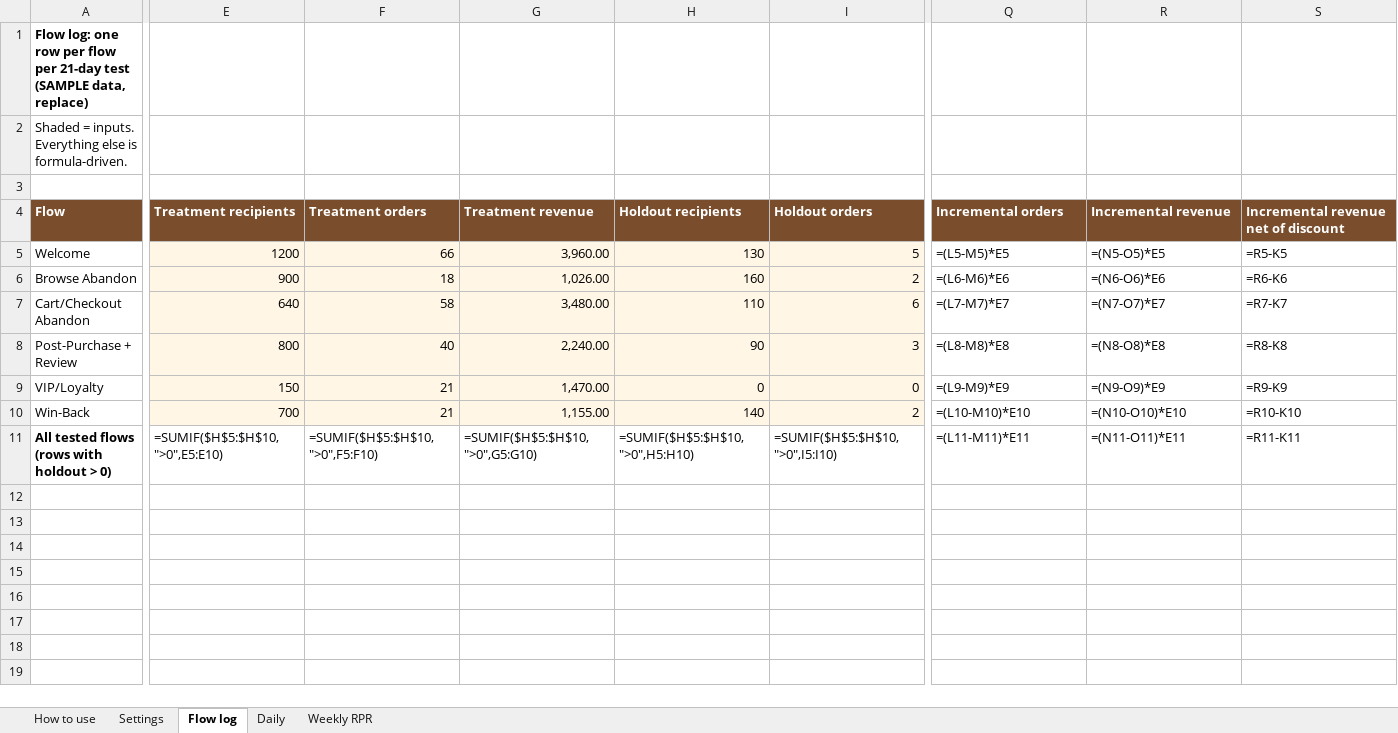
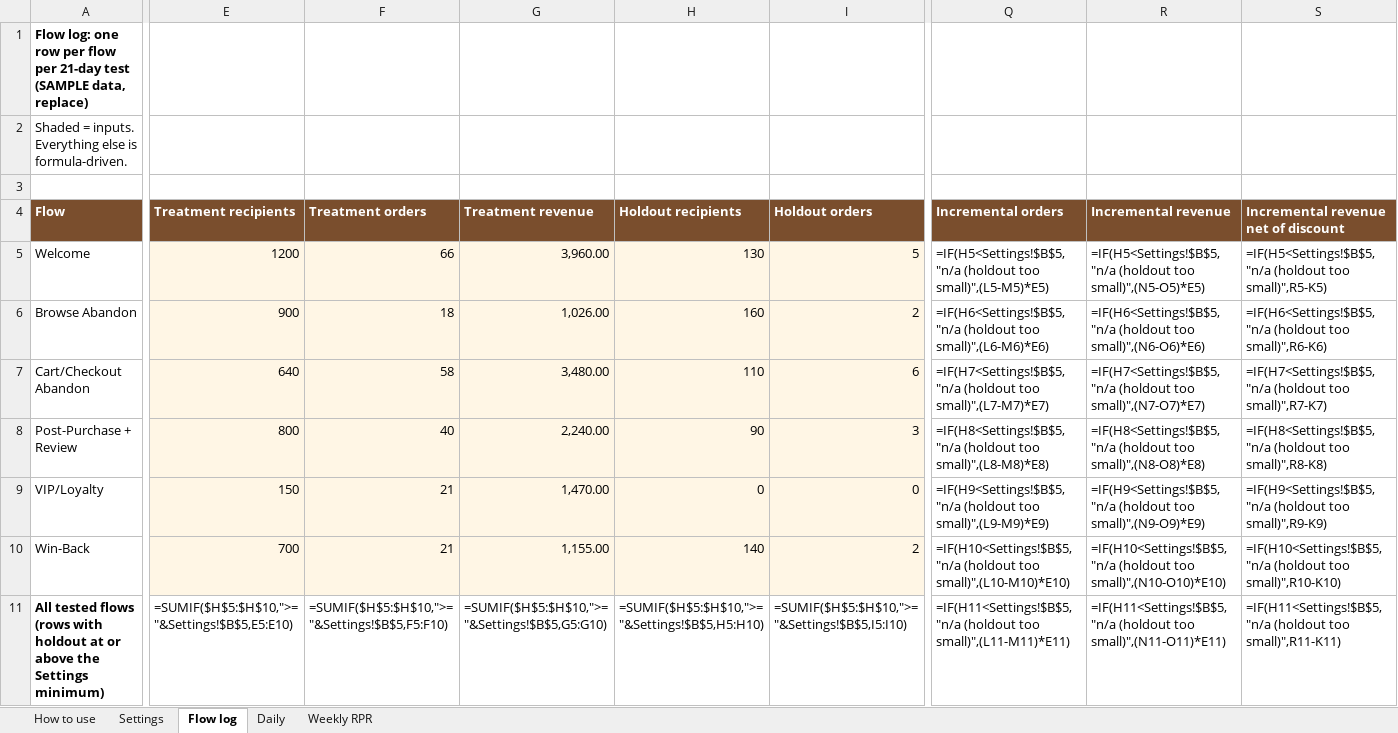
Before and after one commit to miketusa-ctrl/storeflows-lite, an Excel workbook: tracker/harlo-storeflows-tracker.xlsx, sheet Flow log, drawn as a sheet; only a part is shown, gaps mark what is left out; values as stored, in another font and other column widths than the file's, no borders; formulas without a stored value are shown as written; the diff covers the shown part only; the diff names each change by its address in the sheet, - before the commit and + after, or states it on an @@ line.

Commit message:
v0.2.1: tracker shows n/a for incremental numbers when holdout is below the minimum; zero-holdout stress test; subject-promise check

```diff
--- a/tracker/harlo-storeflows-tracker.xlsx (sheet Flow log)
+++ b/tracker/harlo-storeflows-tracker.xlsx (sheet Flow log)
-Q5 (Incremental orders): =(L5-M5)*E5
+Q5 (Incremental orders): =IF(H5<Settings!$B$5,"n/a (holdout too small)",(L5-M5)*E5)
-R5 (Incremental revenue): =(N5-O5)*E5
+R5 (Incremental revenue): =IF(H5<Settings!$B$5,"n/a (holdout too small)",(N5-O5)*E5)
-S5: =R5-K5
+S5: =IF(H5<Settings!$B$5,"n/a (holdout too small)",R5-K5)
-Q6 (Incremental orders): =(L6-M6)*E6
+Q6 (Incremental orders): =IF(H6<Settings!$B$5,"n/a (holdout too small)",(L6-M6)*E6)
-R6 (Incremental revenue): =(N6-O6)*E6
+R6 (Incremental revenue): =IF(H6<Settings!$B$5,"n/a (holdout too small)",(N6-O6)*E6)
-S6: =R6-K6
+S6: =IF(H6<Settings!$B$5,"n/a (holdout too small)",R6-K6)
-Q7 (Incremental orders): =(L7-M7)*E7
+Q7 (Incremental orders): =IF(H7<Settings!$B$5,"n/a (holdout too small)",(L7-M7)*E7)
-R7 (Incremental revenue): =(N7-O7)*E7
+R7 (Incremental revenue): =IF(H7<Settings!$B$5,"n/a (holdout too small)",(N7-O7)*E7)
-S7: =R7-K7
+S7: =IF(H7<Settings!$B$5,"n/a (holdout too small)",R7-K7)
-Q8 (Incremental orders): =(L8-M8)*E8
+Q8 (Incremental orders): =IF(H8<Settings!$B$5,"n/a (holdout too small)",(L8-M8)*E8)
-R8 (Incremental revenue): =(N8-O8)*E8
+R8 (Incremental revenue): =IF(H8<Settings!$B$5,"n/a (holdout too small)",(N8-O8)*E8)
-S8: =R8-K8
+S8: =IF(H8<Settings!$B$5,"n/a (holdout too small)",R8-K8)
-Q9 (Incremental orders): =(L9-M9)*E9
+Q9 (Incremental orders): =IF(H9<Settings!$B$5,"n/a (holdout too small)",(L9-M9)*E9)
-R9 (Incremental revenue): =(N9-O9)*E9
+R9 (Incremental revenue): =IF(H9<Settings!$B$5,"n/a (holdout too small)",(N9-O9)*E9)
-S9: =R9-K9
+S9: =IF(H9<Settings!$B$5,"n/a (holdout too small)",R9-K9)
-Q10 (Incremental orders): =(L10-M10)*E10
+Q10 (Incremental orders): =IF(H10<Settings!$B$5,"n/a (holdout too small)",(L10-M10)*E10)
-R10 (Incremental revenue): =(N10-O10)*E10
+R10 (Incremental revenue): =IF(H10<Settings!$B$5,"n/a (holdout too small)",(N10-O10)*E10)
-S10: =R10-K10
+S10: =IF(H10<Settings!$B$5,"n/a (holdout too small)",R10-K10)
-A11 (Flow): …with holdout > 0)
+A11 (Flow): …with holdout at or above the Settings minimum)
-E11 (Treatment recipients): =SUMIF($H$5:$H$10,">0",E5:E10)
+E11 (Treatment recipients): =SUMIF($H$5:$H$10,">="&Settings!$B$5,E5:E10)
-F11 (Treatment orders): =SUMIF($H$5:$H$10,">0",F5:F10)
+F11 (Treatment orders): =SUMIF($H$5:$H$10,">="&Settings!$B$5,F5:F10)
-G11 (Treatment revenue): =SUMIF($H$5:$H$10,">0",G5:G10)
+G11 (Treatment revenue): =SUMIF($H$5:$H$10,">="&Settings!$B$5,G5:G10)
-H11 (Holdout recipients): =SUMIF($H$5:$H$10,">0",H5:H10)
+H11 (Holdout recipients): =SUMIF($H$5:$H$10,">="&Settings!$B$5,H5:H10)
-I11 (Holdout orders): =SUMIF($H$5:$H$10,">0",I5:I10)
+I11 (Holdout orders): =SUMIF($H$5:$H$10,">="&Settings!$B$5,I5:I10)
-Q11 (Incremental orders): =(L11-M11)*E11
+Q11 (Incremental orders): =IF(H11<Settings!$B$5,"n/a (holdout too small)",(L11-M11)*E11)
-R11 (Incremental revenue): =(N11-O11)*E11
+R11 (Incremental revenue): =IF(H11<Settings!$B$5,"n/a (holdout too small)",(N11-O11)*E11)
-S11: =R11-K11
+S11: =IF(H11<Settings!$B$5,"n/a (holdout too small)",R11-K11)
```
Also changed, not shown: 2 edited cells elsewhere in this sheet, sheet How to use, sheet Daily, 4 other files.
